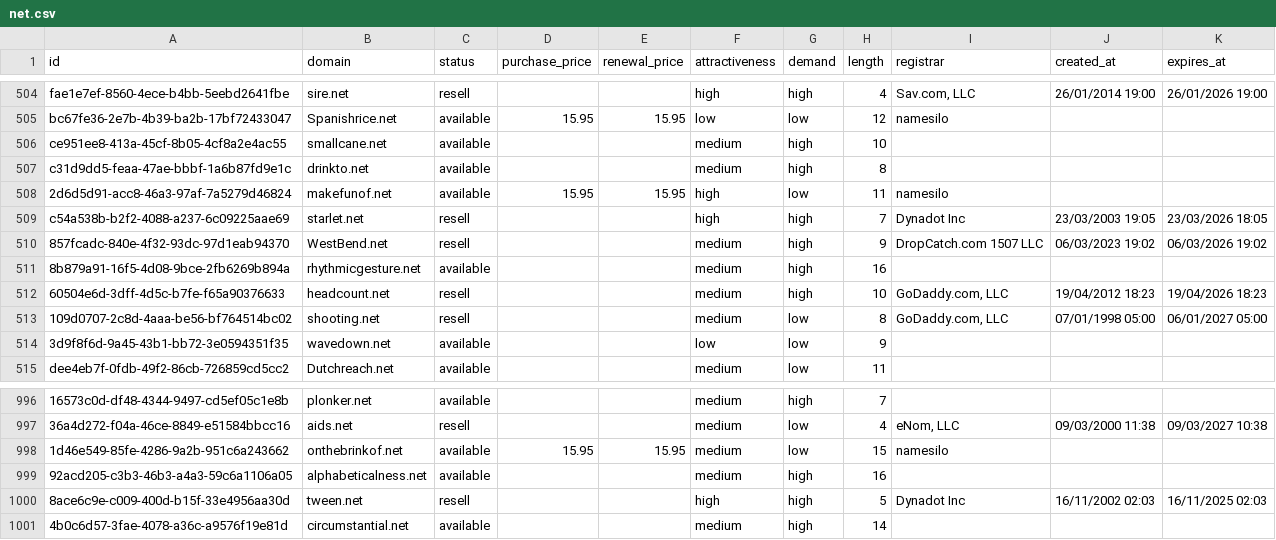
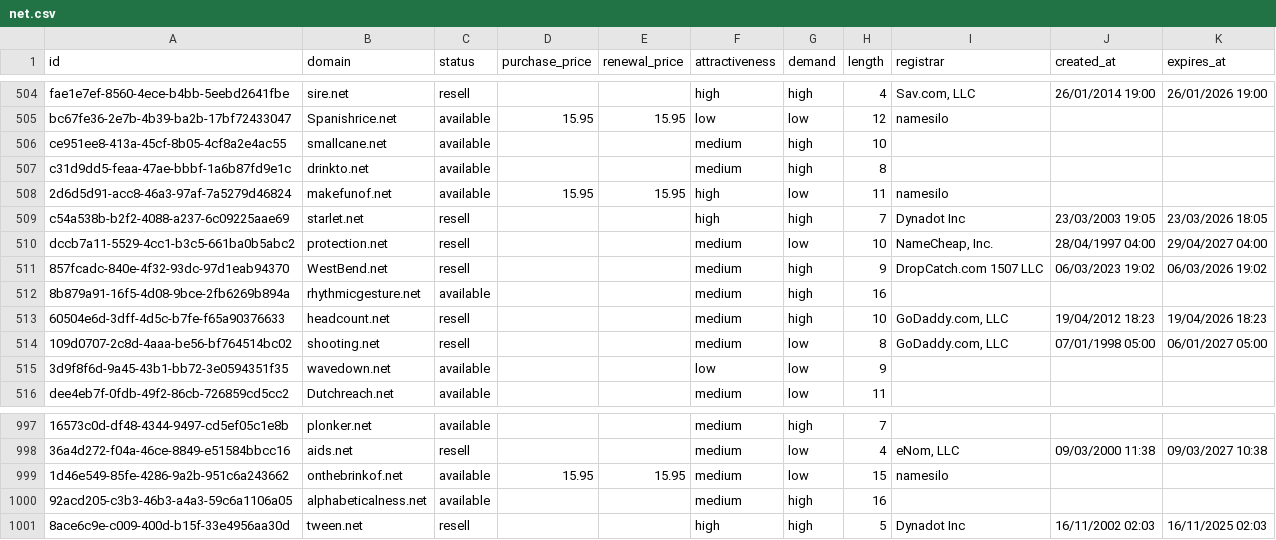
Before and after one commit to UniqueDomains/net-oneword-domains, a CSV file: net.csv, drawn as a sheet; only a part is shown, gaps mark what is left out; removed rows and columns are numbered as before the commit, all else as after; the diff names each change by its address in the sheet, - before the commit and + after, or states it on an @@ line.

Commit message:
Domains update

```diff
--- a/net.csv
+++ b/net.csv
+row 510: dccb7a11-5529-4cc1-b3c5-661ba0b5abc2 | protection.net | resell |  |  | medium | low | 10 | NameCheap, Inc. | 28/04/1997 04:00 | 29/04/2027 04:00
-row 1001: 4b0c6d57-3fae-4078-a36c-a9576f19e81d | circumstantial.net | available |  |  | medium | high | 14
```
Also changed, not shown: 3 other files.
